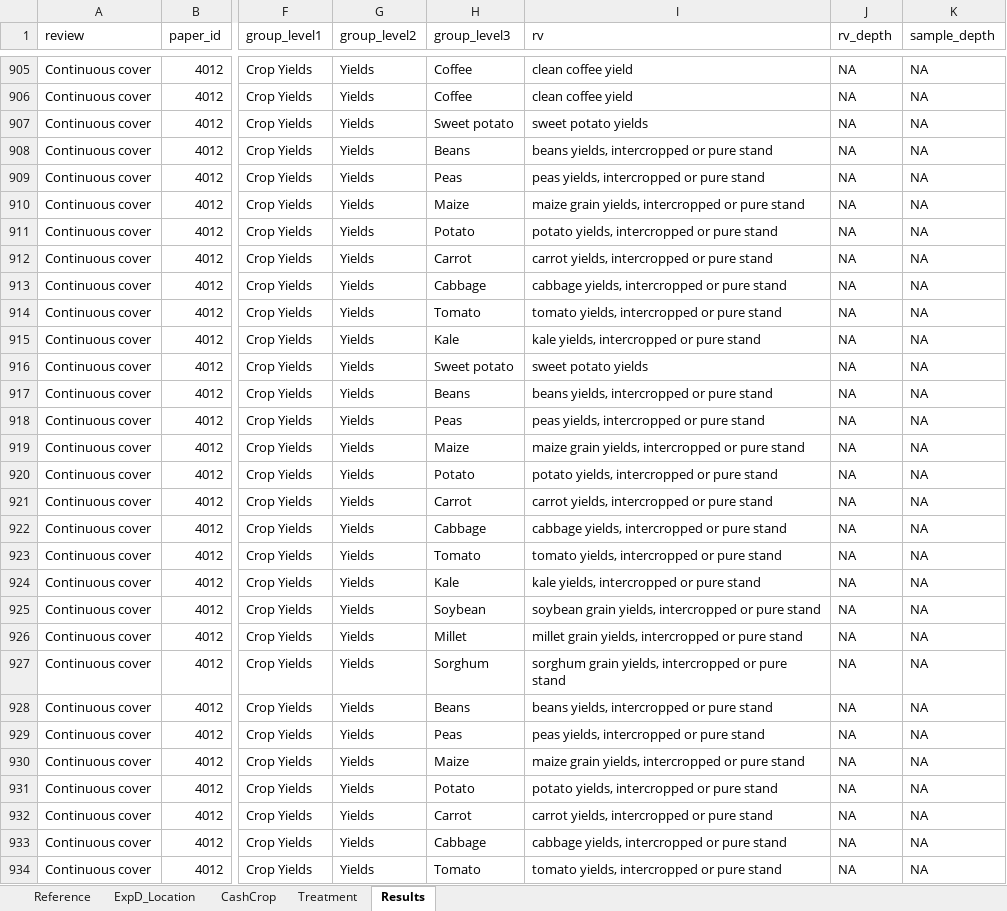
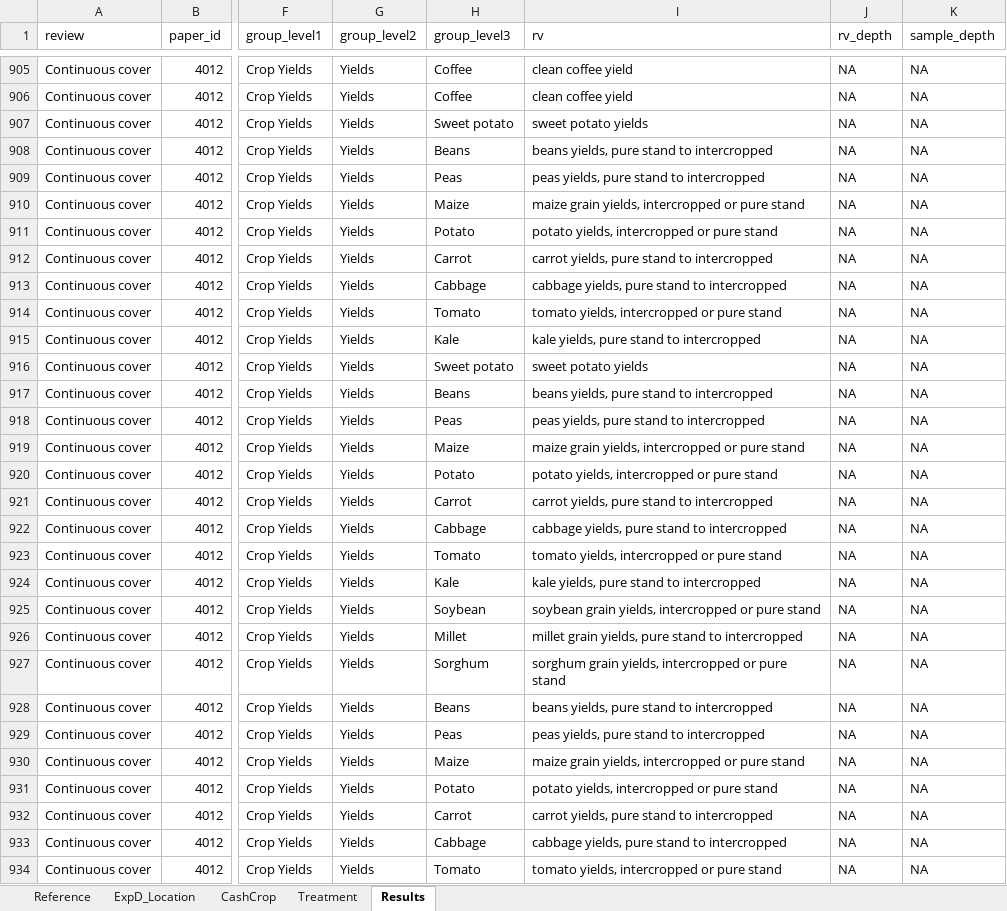
Before and after one commit to swood-ecology/AgEvidence, an Excel workbook: AgEvidence_Kenya/data/ContinuousCover_Kenya_complete.xlsx, sheet Results, drawn as a sheet; only a part is shown, gaps mark what is left out; values as stored, in another font and other column widths than the file's, no borders; the diff covers the shown part only; the diff names each change by its address in the sheet, - before the commit and + after, or states it on an @@ line.

```diff
--- a/AgEvidence_Kenya/data/ContinuousCover_Kenya_complete.xlsx (sheet Results)
+++ b/AgEvidence_Kenya/data/ContinuousCover_Kenya_complete.xlsx (sheet Results)
-I908 (rv): beans yields, intercropped or pure stand
+I908 (rv): beans yields, pure stand to intercropped
-I909 (rv): peas yields, intercropped or pure stand
+I909 (rv): peas yields, pure stand to intercropped
-I912 (rv): carrot yields, intercropped or pure stand
+I912 (rv): carrot yields, pure stand to intercropped
-I913 (rv): cabbage yields, intercropped or pure stand
+I913 (rv): cabbage yields, pure stand to intercropped
-I915 (rv): kale yields, intercropped or pure stand
+I915 (rv): kale yields, pure stand to intercropped
-I917 (rv): beans yields, intercropped or pure stand
+I917 (rv): beans yields, pure stand to intercropped
-I918 (rv): peas yields, intercropped or pure stand
+I918 (rv): peas yields, pure stand to intercropped
-I921 (rv): carrot yields, intercropped or pure stand
+I921 (rv): carrot yields, pure stand to intercropped
-I922 (rv): cabbage yields, intercropped or pure stand
+I922 (rv): cabbage yields, pure stand to intercropped
-I924 (rv): kale yields, intercropped or pure stand
+I924 (rv): kale yields, pure stand to intercropped
-I926 (rv): …grain yields, intercropped or pure stand
+I926 (rv): …grain yields, pure stand to intercropped
-I928 (rv): beans yields, intercropped or pure stand
+I928 (rv): beans yields, pure stand to intercropped
-I929 (rv): peas yields, intercropped or pure stand
+I929 (rv): peas yields, pure stand to intercropped
-I932 (rv): carrot yields, intercropped or pure stand
+I932 (rv): carrot yields, pure stand to intercropped
-I933 (rv): cabbage yields, intercropped or pure stand
+I933 (rv): cabbage yields, pure stand to intercropped
```
Also changed, not shown: 50 edited cells elsewhere in this sheet, 3 other files.
